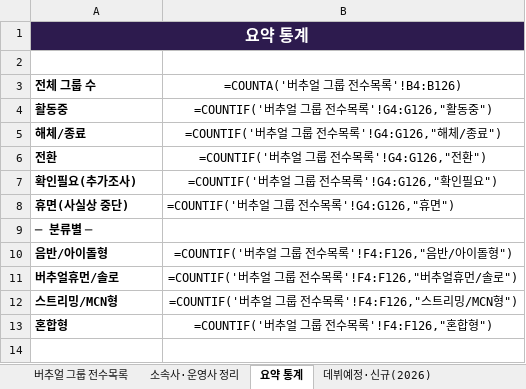
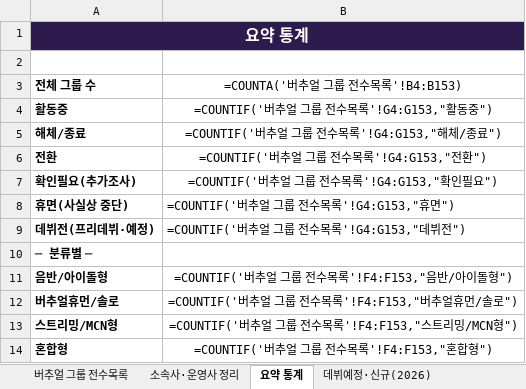
Before and after one commit to ysw070/vtuber-monitor, an Excel workbook: data/한국_버추얼아이돌_전수조사_v8.xlsx, sheet 요약 통계, drawn as a sheet; values as stored, in another font and other column widths than the file's, no borders; formulas without a stored value are shown as written; addresses are those after the commit; the diff names each change by its address in the sheet, - before the commit and + after, or states it on an @@ line.

Commit message:
상태 '데뷔전' 신설 — 프리데뷔·데뷔예정 7팀 전수목록 표기(비더후드 포함)

```diff
--- a/data/한국_버추얼아이돌_전수조사_v8.xlsx (sheet 요약 통계)
+++ b/data/한국_버추얼아이돌_전수조사_v8.xlsx (sheet 요약 통계)
-B3: =COUNTA('버추얼 그룹 전수목록'!B4:B126)
+B3: =COUNTA('버추얼 그룹 전수목록'!B4:B153)
-B4 (=COUNTA('버추얼 그룹 전수목록'!B4:B153)): =COUNTIF('버추얼 그룹 전수목록'!G4:G126,"활동중")
+B4 (=COUNTA('버추얼 그룹 전수목록'!B4:B153)): =COUNTIF('버추얼 그룹 전수목록'!G4:G153,"활동중")
-B5 (=COUNTA('버추얼 그룹 전수목록'!B4:B153)): =COUNTIF('버추얼 그룹 전수목록'!G4:G126,"해체/종료")
+B5 (=COUNTA('버추얼 그룹 전수목록'!B4:B153)): =COUNTIF('버추얼 그룹 전수목록'!G4:G153,"해체/종료")
-B6 (=COUNTA('버추얼 그룹 전수목록'!B4:B153)): =COUNTIF('버추얼 그룹 전수목록'!G4:G126,"전환")
+B6 (=COUNTA('버추얼 그룹 전수목록'!B4:B153)): =COUNTIF('버추얼 그룹 전수목록'!G4:G153,"전환")
-B7 (=COUNTA('버추얼 그룹 전수목록'!B4:B153)): =COUNTIF('버추얼 그룹 전수목록'!G4:G126,"확인필요")
+B7 (=COUNTA('버추얼 그룹 전수목록'!B4:B153)): =COUNTIF('버추얼 그룹 전수목록'!G4:G153,"확인필요")
-B8 (=COUNTA('버추얼 그룹 전수목록'!B4:B153)): =COUNTIF('버추얼 그룹 전수목록'!G4:G126,"휴면")
+B8 (=COUNTA('버추얼 그룹 전수목록'!B4:B153)): =COUNTIF('버추얼 그룹 전수목록'!G4:G153,"휴면")
+row 9: 데뷔전(프리데뷔·예정) | =COUNTIF('버추얼 그룹 전수목록'!G4:G153,"데뷔전")
-B11 (=COUNTA('버추얼 그룹 전수목록'!B4:B153)): =COUNTIF('버추얼 그룹 전수목록'!F4:F126,"음반/아이돌형")
+B11 (=COUNTA('버추얼 그룹 전수목록'!B4:B153)): =COUNTIF('버추얼 그룹 전수목록'!F4:F153,"음반/아이돌형")
-B12 (=COUNTA('버추얼 그룹 전수목록'!B4:B153)): =COUNTIF('버추얼 그룹 전수목록'!F4:F126,"버추얼휴먼/솔로")
+B12 (=COUNTA('버추얼 그룹 전수목록'!B4:B153)): =COUNTIF('버추얼 그룹 전수목록'!F4:F153,"버추얼휴먼/솔로")
-B13 (=COUNTA('버추얼 그룹 전수목록'!B4:B153)): =COUNTIF('버추얼 그룹 전수목록'!F4:F126,"스트리밍/MCN형")
+B13 (=COUNTA('버추얼 그룹 전수목록'!B4:B153)): =COUNTIF('버추얼 그룹 전수목록'!F4:F153,"스트리밍/MCN형")
-B14 (=COUNTA('버추얼 그룹 전수목록'!B4:B153)): =COUNTIF('버추얼 그룹 전수목록'!F4:F126,"혼합형")
+B14 (=COUNTA('버추얼 그룹 전수목록'!B4:B153)): =COUNTIF('버추얼 그룹 전수목록'!F4:F153,"혼합형")
```
Also changed, not shown: sheet 버추얼 그룹 전수목록.
